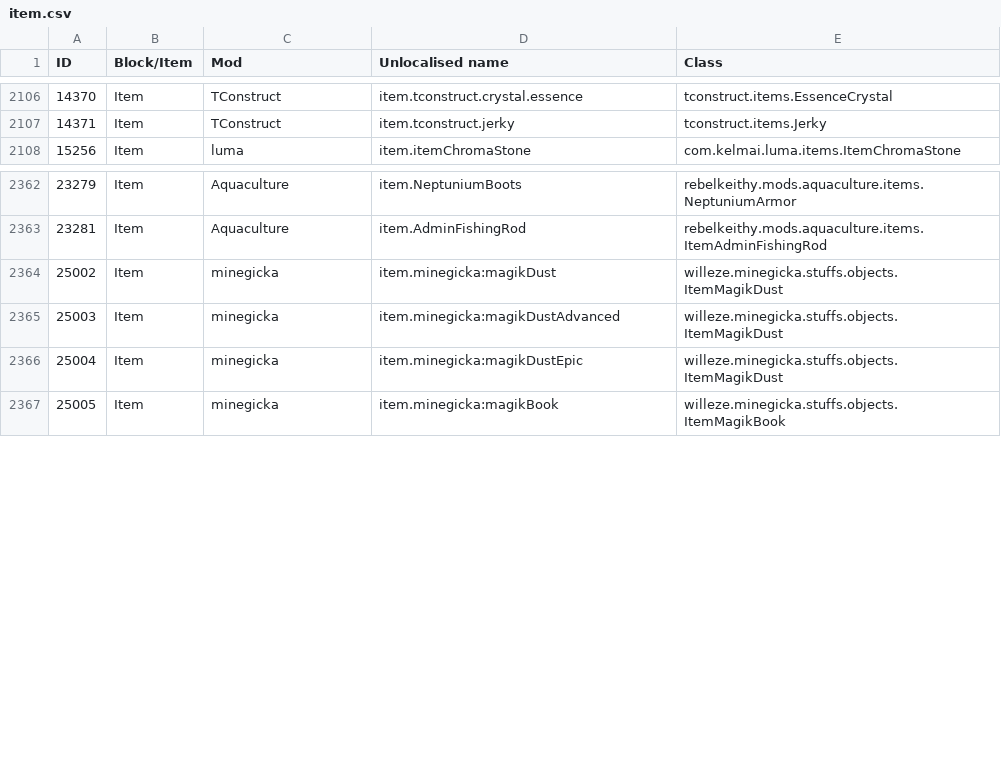
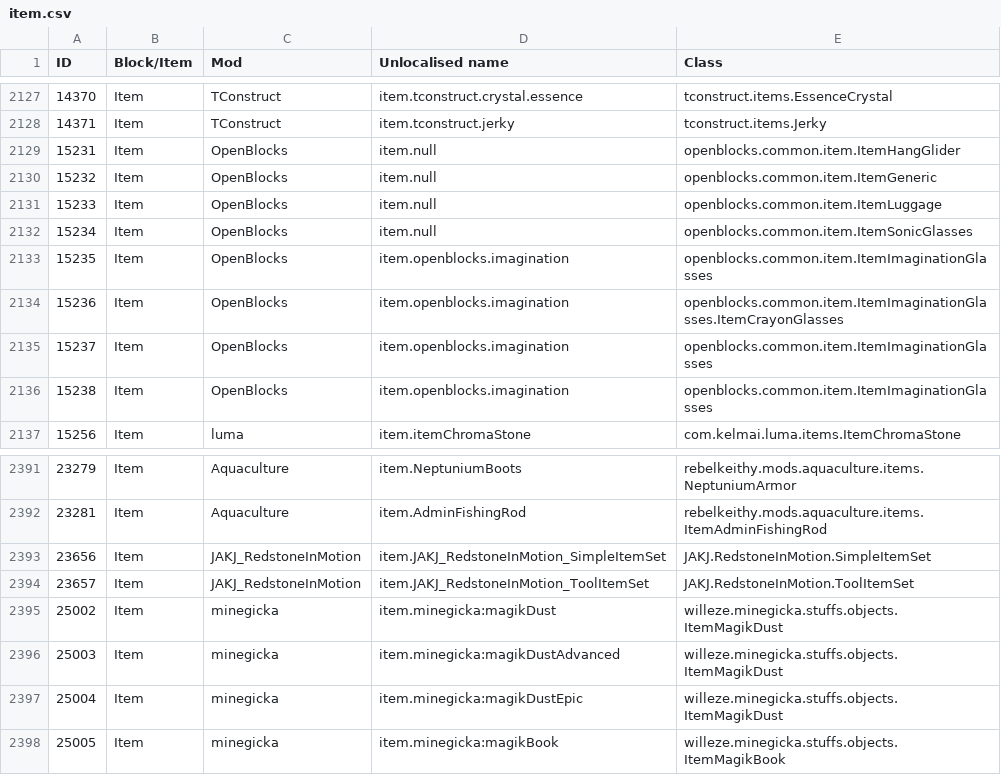
Before and after one commit to KirinDave/ResonantRise, a CSV file: IDMaps/item.csv, drawn as a sheet; only a part is shown, gaps mark what is left out; the diff covers the shown part only.

```diff
--- a/IDMaps/item.csv
+++ b/IDMaps/item.csv
@@ -2107,2 +2128,10 @@ ID,Block/Item,Mod,Unlocalised name,Class
 14371,Item,TConstruct,item.tconstruct.jerky,tconstruct.items.Jerky
+15231,Item,OpenBlocks,item.null,openblocks.common.item.ItemHangGlider
+15232,Item,OpenBlocks,item.null,openblocks.common.item.ItemGeneric
+15233,Item,OpenBlocks,item.null,openblocks.common.item.ItemLuggage
+15234,Item,OpenBlocks,item.null,openblocks.common.item.ItemSonicGlasses
+15235,Item,OpenBlocks,item.openblocks.imagination,openblocks.common.item.ItemImaginationGlasses
+15236,Item,OpenBlocks,item.openblocks.imagination,openblocks.common.item.ItemImaginationGlasses.ItemCrayonGlasses
+15237,Item,OpenBlocks,item.openblocks.imagination,openblocks.common.item.ItemImaginationGlasses
+15238,Item,OpenBlocks,item.openblocks.imagination,openblocks.common.item.ItemImaginationGlasses
 15256,Item,luma,item.itemChromaStone,com.kelmai.luma.items.ItemChromaStone
@@ -2363,2 +2392,4 @@ ID,Block/Item,Mod,Unlocalised name,Class
 23281,Item,Aquaculture,item.AdminFishingRod,rebelkeithy.mods.aquaculture.items.ItemAdminFishingRod
+23656,Item,JAKJ_RedstoneInMotion,item.JAKJ_RedstoneInMotion_SimpleItemSet,JAKJ.RedstoneInMotion.SimpleItemSet
+23657,Item,JAKJ_RedstoneInMotion,item.JAKJ_RedstoneInMotion_ToolItemSet,JAKJ.RedstoneInMotion.ToolItemSet
 25002,Item,minegicka,item.minegicka:magikDust,willeze.minegicka.stuffs.objects.ItemMagikDust
```
Also changed, not shown: 21 added rows elsewhere in this file, 10 other files.
